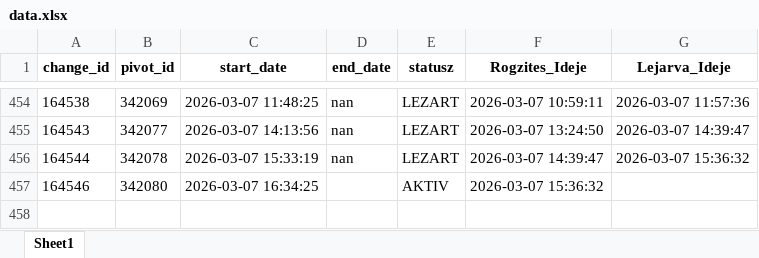
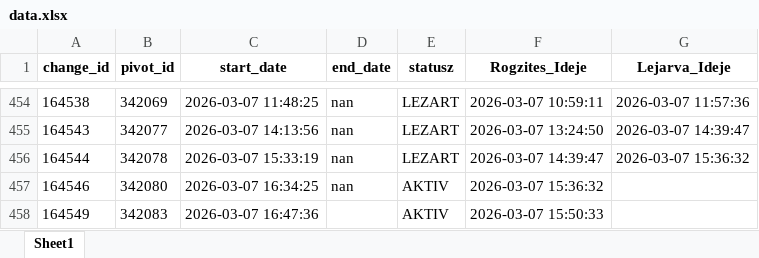
Before and after one commit to zoltanfarkasnemeth/BKK, an Excel workbook: data.xlsx, sheet Sheet1, drawn as a sheet; only a part is shown, gaps mark what is left out; values as stored, in another font and other column widths than the file's, no borders; the diff names each change by its address in the sheet, - before the commit and + after, or states it on an @@ line.

```diff
--- a/data.xlsx (sheet Sheet1)
+++ b/data.xlsx (sheet Sheet1)
-D457 (end_date): (empty)
+D457 (end_date): nan
+row 458: 164549 | 342083 | 2026-03-07 16:47:36 |  | AKTIV | 2026-03-07 15:50:33
```
